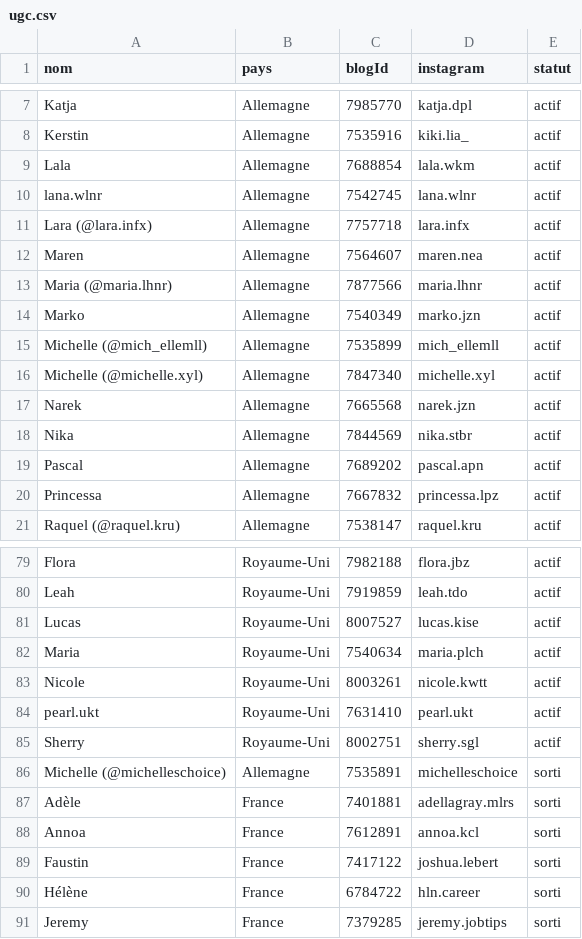
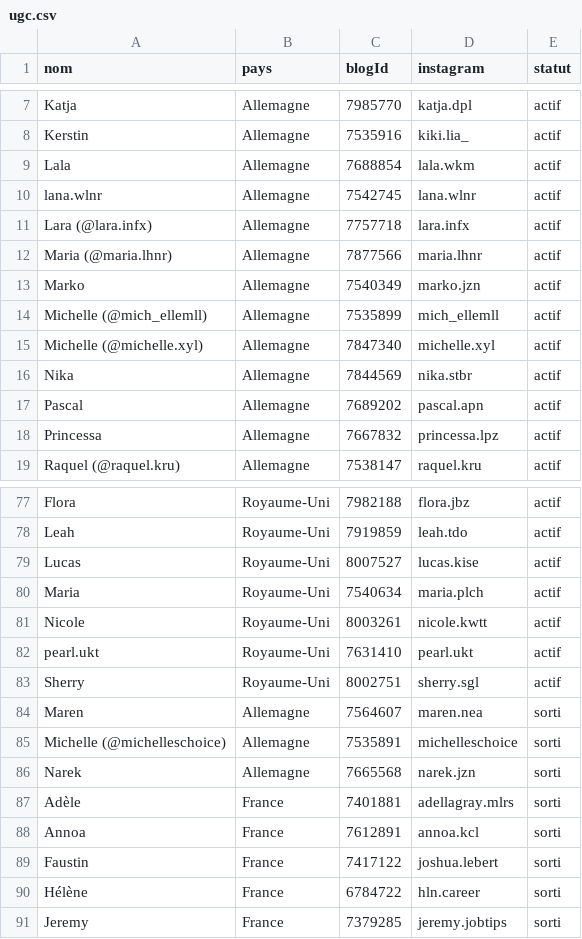
Before and after one commit to creator-ugc/creator-ugc.github.io, a CSV file: ugc-9c2e21c0e664/ugc.csv, drawn as a sheet; only a part is shown, gaps mark what is left out.

```diff
--- a/ugc-9c2e21c0e664/ugc.csv
+++ b/ugc-9c2e21c0e664/ugc.csv
@@ -11,3 +11,2 @@ lana.wlnr,Allemagne,7542745,lana.wlnr,actif
 Lara (@lara.infx),Allemagne,7757718,lara.infx,actif
-Maren,Allemagne,7564607,maren.nea,actif
 Maria (@maria.lhnr),Allemagne,7877566,maria.lhnr,actif
@@ -16,3 +15,2 @@ Michelle (@mich_ellemll),Allemagne,7535899,mich_ellemll,actif
 Michelle (@michelle.xyl),Allemagne,7847340,michelle.xyl,actif
-Narek,Allemagne,7665568,narek.jzn,actif
 Nika,Allemagne,7844569,nika.stbr,actif
@@ -85,3 +83,5 @@ pearl.ukt,Royaume-Uni,7631410,pearl.ukt,actif
 Sherry,Royaume-Uni,8002751,sherry.sgl,actif
+Maren,Allemagne,7564607,maren.nea,sorti
 Michelle (@michelleschoice),Allemagne,7535891,michelleschoice,sorti
+Narek,Allemagne,7665568,narek.jzn,sorti
 Adèle,France,7401881,adellagray.mlrs,sorti
```
Also changed, not shown: 4 other files.
